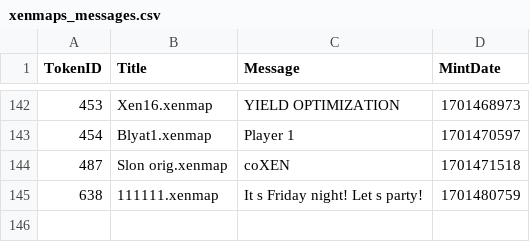
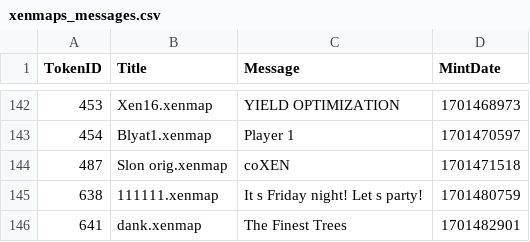
Before and after one commit to TreeCityWes/xenmap-stats, a CSV file: xenmaps_messages.csv, drawn as a sheet; only a part is shown, gaps mark what is left out; the diff names each change by its address in the sheet, - before the commit and + after, or states it on an @@ line.

```diff
--- a/xenmaps_messages.csv
+++ b/xenmaps_messages.csv
+row 146: 641 | dank.xenmap | The Finest Trees | 1701482901
```
Also changed, not shown: 1 other file.
